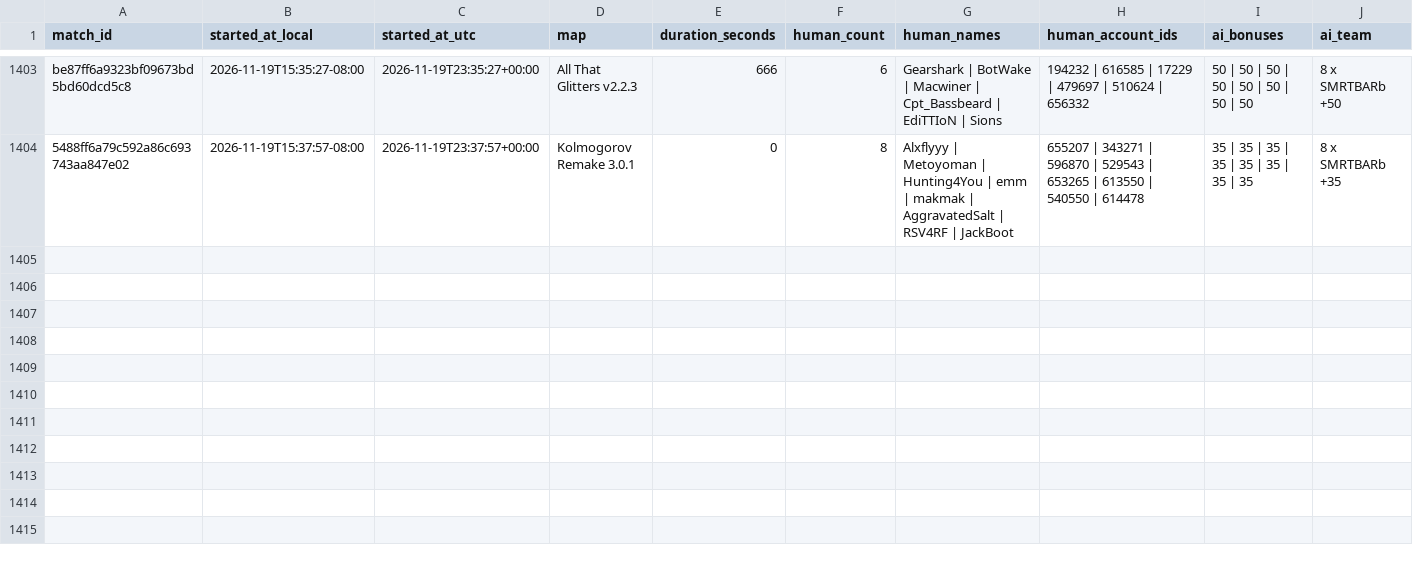
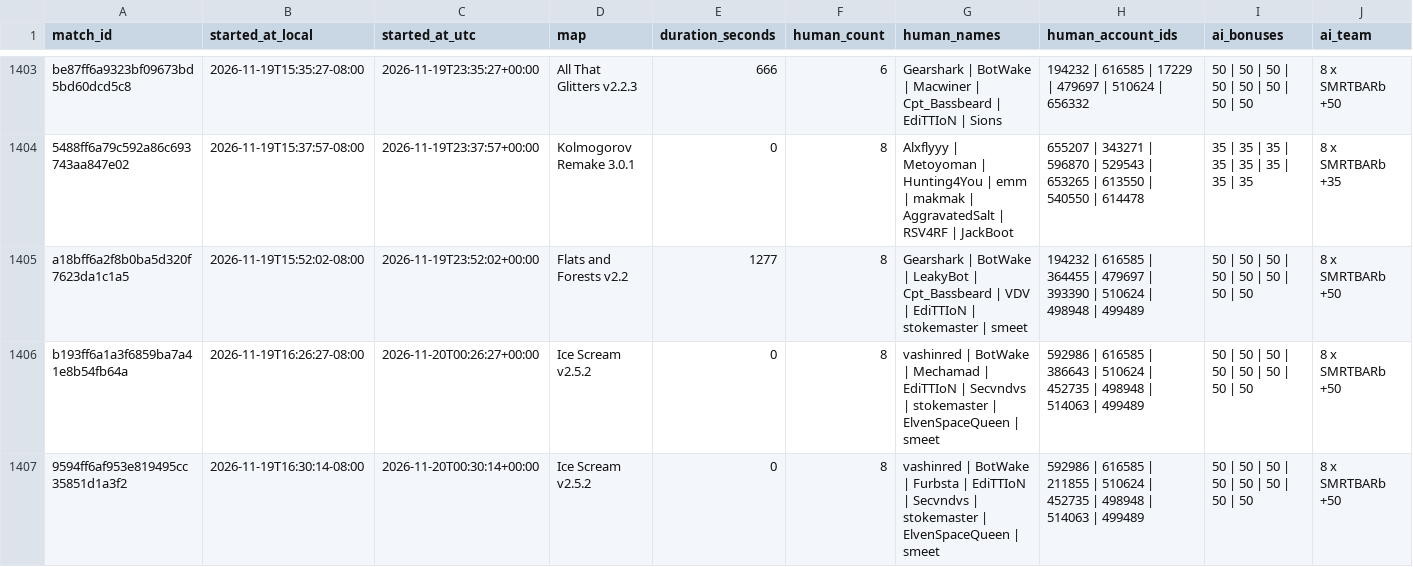
Before and after one commit to Barscrewl/BarbOS, a CSV file: data/matches_index.csv, drawn as a sheet; only a part is shown, gaps mark what is left out; rows hold the shown columns only; the diff names each change by its address in the sheet, - before the commit and + after, or states it on an @@ line.

```diff
--- a/data/matches_index.csv
+++ b/data/matches_index.csv
+row 1405: a18bff6a2f8b0ba5d320f7623da1c1a5 | 2026-11-19T15:52:02-08:00 | 2026-11-19T23:52:02+00:00 | Flats and Forests v2.2 | 1277 | 8 | Gearshark | BotWake | LeakyBot | Cpt_Bassbeard | VDV | EdiTTIoN | stokemaster | smeet | 194232 | 616585 | 364455 | 479697 | 393390 | 510624 | 498948 | 499489 | 50 | 50 | 50 | 50 | 50 | 50 | 50 | 50 | 8 x SMRTBARb +50
+row 1406: b193ff6a1a3f6859ba7a41e8b54fb64a | 2026-11-19T16:26:27-08:00 | 2026-11-20T00:26:27+00:00 | Ice Scream v2.5.2 | 0 | 8 | vashinred | BotWake | Mechamad | EdiTTIoN | Secvndvs | stokemaster | ElvenSpaceQueen | smeet | 592986 | 616585 | 386643 | 510624 | 452735 | 498948 | 514063 | 499489 | 50 | 50 | 50 | 50 | 50 | 50 | 50 | 50 | 8 x SMRTBARb +50
+row 1407: 9594ff6af953e819495cc35851d1a3f2 | 2026-11-19T16:30:14-08:00 | 2026-11-20T00:30:14+00:00 | Ice Scream v2.5.2 | 0 | 8 | vashinred | BotWake | Furbsta | EdiTTIoN | Secvndvs | stokemaster | ElvenSpaceQueen | smeet | 592986 | 616585 | 211855 | 510624 | 452735 | 498948 | 514063 | 499489 | 50 | 50 | 50 | 50 | 50 | 50 | 50 | 50 | 8 x SMRTBARb +50
```
Also changed, not shown: public/fixed_seed/matches.csv, public/matches.csv, 2 other files.
